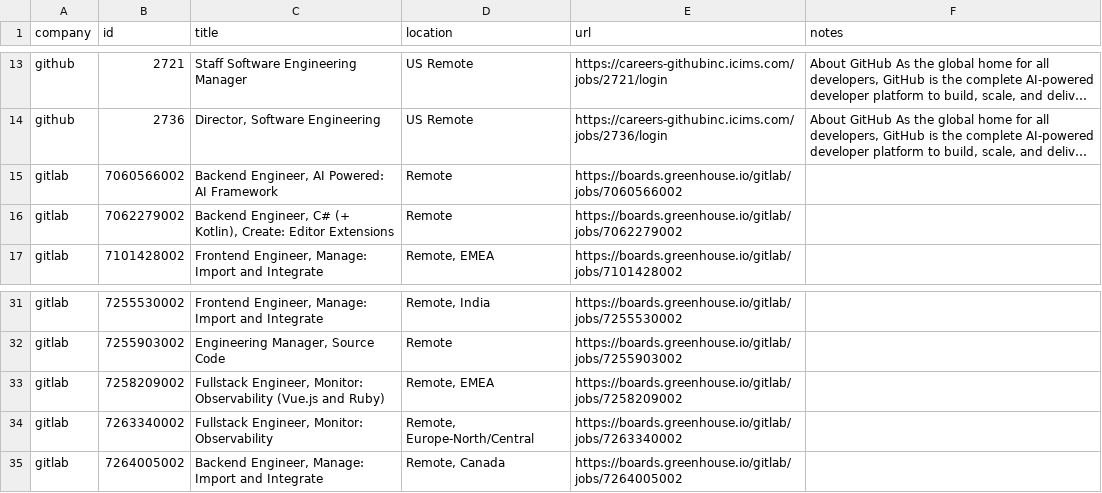
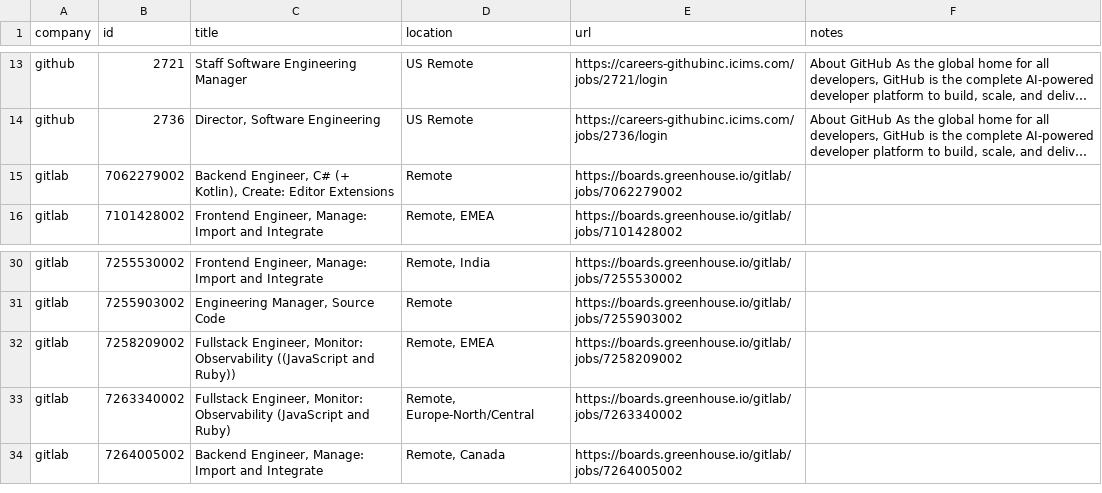
Before and after one commit to mrwinton/flat_jobs, a CSV file: data/gold/flat_jobs.csv, drawn as a sheet; only a part is shown, gaps mark what is left out; long unchanged cells end in …; removed rows and columns are numbered as before the commit, all else as after; the diff names each change by its address in the sheet, - before the commit and + after, or states it on an @@ line.

```diff
--- a/data/gold/flat_jobs.csv
+++ b/data/gold/flat_jobs.csv
-row 15: gitlab | 7060566002 | Backend Engineer, AI Powered: AI Framework | Remote | https://boards.greenhouse.io/gitlab/jobs/7060566002
-C32 (title): …Monitor: Observability (Vue.js and Ruby)
+C32 (title): …Monitor: Observability ((JavaScript and Ruby))
-C33 (title): …Monitor: Observability
+C33 (title): …Monitor: Observability (JavaScript and Ruby)
```
Also changed, not shown: data/silver/gitlab.csv, 2 other files.
